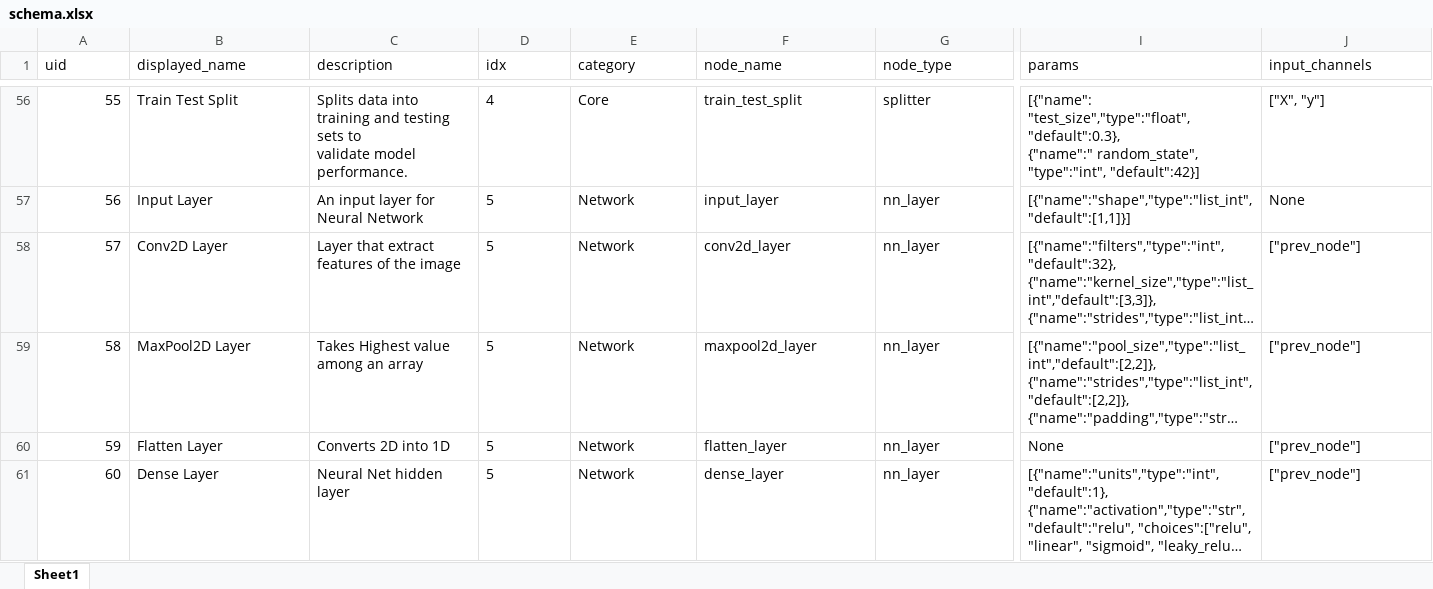
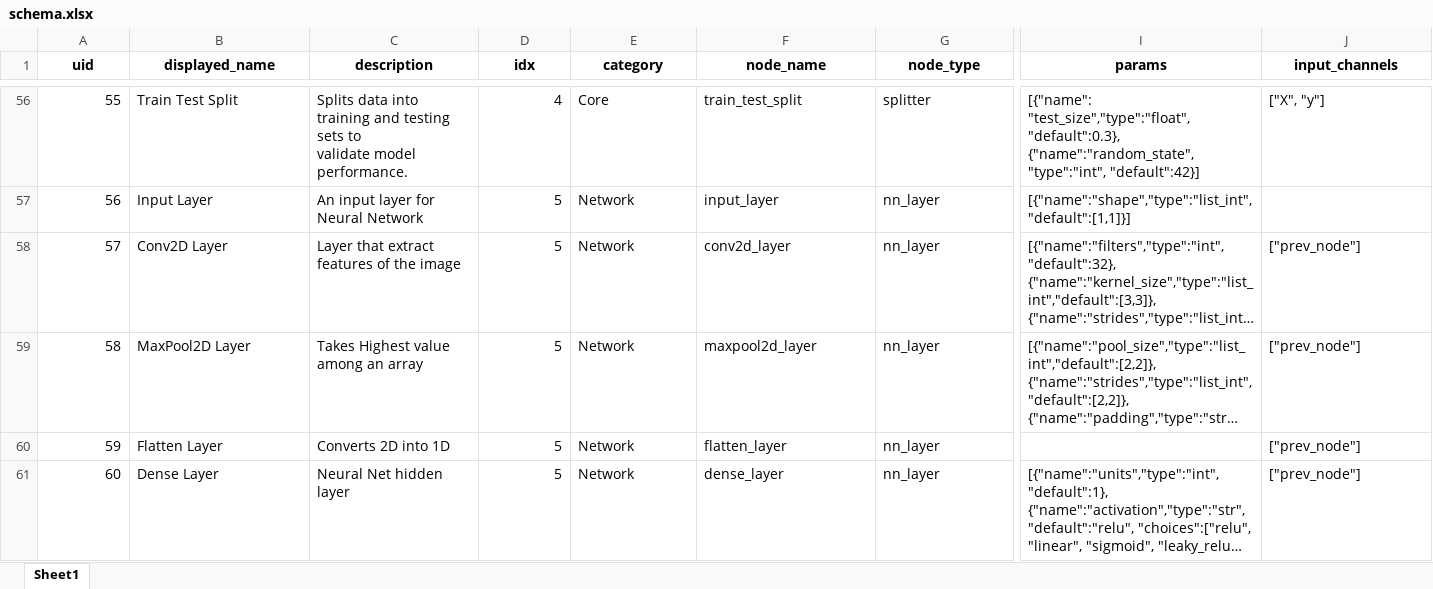
Before and after one commit to MoNafea01/AI-NO, an Excel workbook: project/core/schema.xlsx, sheet Sheet1, drawn as a sheet; only a part is shown, gaps mark what is left out; long unchanged cells end in …; values as stored, in another font and other column widths than the file's, no borders; ↵ is a line break in a cell; the diff covers the shown part only; the diff names each change by its address in the sheet, - before the commit and + after, or states it on an @@ line.

```diff
--- a/project/core/schema.xlsx (sheet Sheet1)
+++ b/project/core/schema.xlsx (sheet Sheet1)
@@ A1:J1 bold: off → on, alignment: left → center @@
-D56:D61 alignment: left
+D56:D61 alignment: right
-I56 (params): [{"name": "test_size","type":"float","default":0.3}, ↵ {"name":" random_state", "type":"int", "default":42}]
+I56 (params): [{"name": "test_size","type":"float","default":0.3}, {"name":"random_state", "type":"int", "default":42}]
-J57 (input_channels): None
+J57 (input_channels): (empty)
-I60 (params): None
+I60 (params): (empty)
```
Also changed, not shown: 2 added rows, 88 edited cells and cell formats elsewhere in this sheet, 39 other files.
